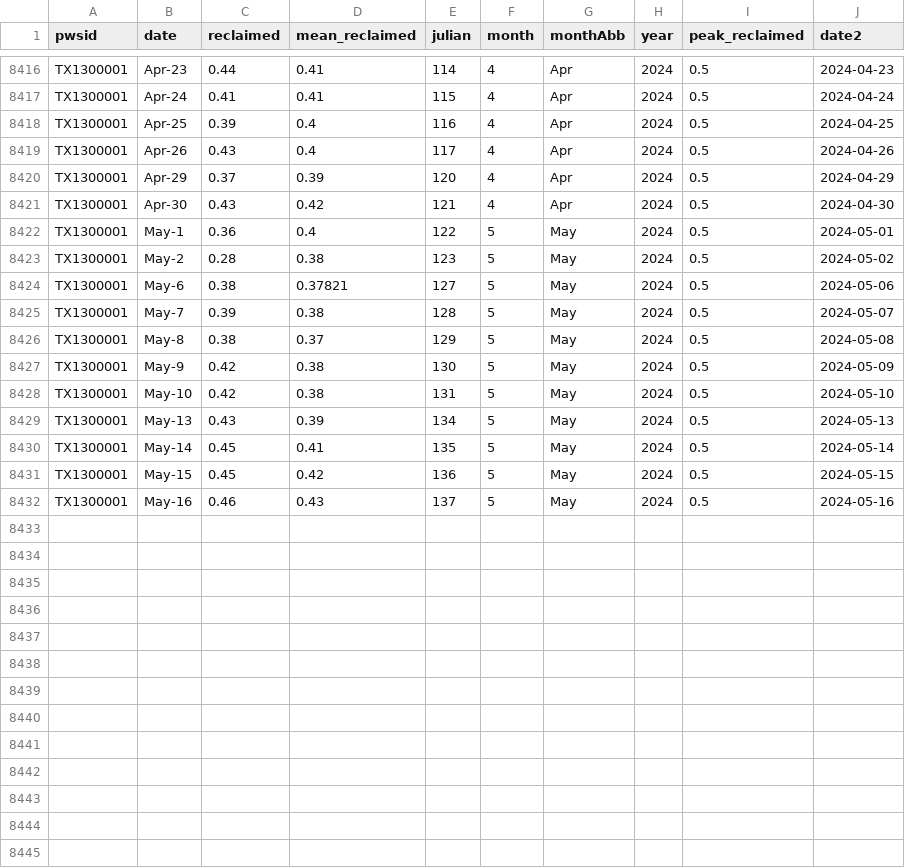
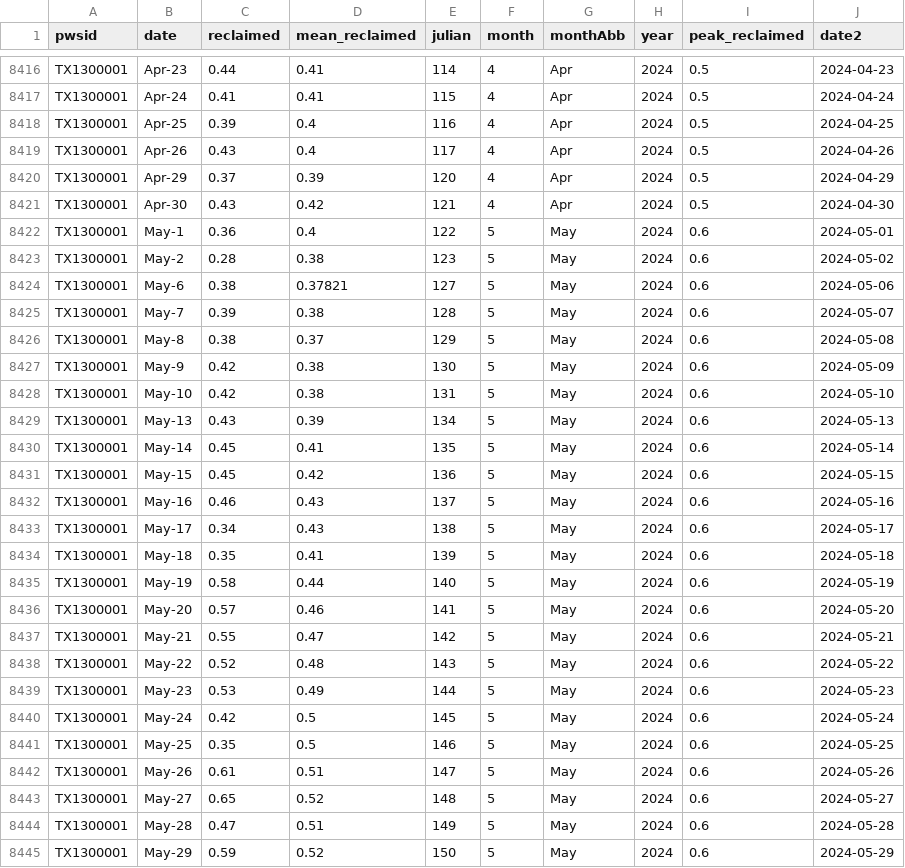
Before and after one commit to dathere/boerne-dashboard, a CSV file: boerne-water-supply/data/demand/all_reclaimed_water.csv, drawn as a sheet; only a part is shown, gaps mark what is left out.

```diff
--- a/boerne-water-supply/data/demand/all_reclaimed_water.csv
+++ b/boerne-water-supply/data/demand/all_reclaimed_water.csv
@@ -8421,12 +8421,25 @@
 "TX1300001","Apr-30",0.43,0.42,121,4,"Apr",2024,0.5,2024-04-30
-"TX1300001","May-1",0.36,0.4,122,5,"May",2024,0.5,2024-05-01
-"TX1300001","May-2",0.28,0.38,123,5,"May",2024,0.5,2024-05-02
-"TX1300001","May-6",0.38,0.37821,127,5,"May",2024,0.5,2024-05-06
-"TX1300001","May-7",0.39,0.38,128,5,"May",2024,0.5,2024-05-07
-"TX1300001","May-8",0.38,0.37,129,5,"May",2024,0.5,2024-05-08
-"TX1300001","May-9",0.42,0.38,130,5,"May",2024,0.5,2024-05-09
-"TX1300001","May-10",0.42,0.38,131,5,"May",2024,0.5,2024-05-10
-"TX1300001","May-13",0.43,0.39,134,5,"May",2024,0.5,2024-05-13
-"TX1300001","May-14",0.45,0.41,135,5,"May",2024,0.5,2024-05-14
-"TX1300001","May-15",0.45,0.42,136,5,"May",2024,0.5,2024-05-15
-"TX1300001","May-16",0.46,0.43,137,5,"May",2024,0.5,2024-05-16
+"TX1300001","May-1",0.36,0.4,122,5,"May",2024,0.6,2024-05-01
+"TX1300001","May-2",0.28,0.38,123,5,"May",2024,0.6,2024-05-02
+"TX1300001","May-6",0.38,0.37821,127,5,"May",2024,0.6,2024-05-06
+"TX1300001","May-7",0.39,0.38,128,5,"May",2024,0.6,2024-05-07
+"TX1300001","May-8",0.38,0.37,129,5,"May",2024,0.6,2024-05-08
+"TX1300001","May-9",0.42,0.38,130,5,"May",2024,0.6,2024-05-09
+"TX1300001","May-10",0.42,0.38,131,5,"May",2024,0.6,2024-05-10
+"TX1300001","May-13",0.43,0.39,134,5,"May",2024,0.6,2024-05-13
+"TX1300001","May-14",0.45,0.41,135,5,"May",2024,0.6,2024-05-14
+"TX1300001","May-15",0.45,0.42,136,5,"May",2024,0.6,2024-05-15
+"TX1300001","May-16",0.46,0.43,137,5,"May",2024,0.6,2024-05-16
+"TX1300001","May-17",0.34,0.43,138,5,"May",2024,0.6,2024-05-17
+"TX1300001","May-18",0.35,0.41,139,5,"May",2024,0.6,2024-05-18
+"TX1300001","May-19",0.58,0.44,140,5,"May",2024,0.6,2024-05-19
+"TX1300001","May-20",0.57,0.46,141,5,"May",2024,0.6,2024-05-20
+"TX1300001","May-21",0.55,0.47,142,5,"May",2024,0.6,2024-05-21
+"TX1300001","May-22",0.52,0.48,143,5,"May",2024,0.6,2024-05-22
+"TX1300001","May-23",0.53,0.49,144,5,"May",2024,0.6,2024-05-23
+"TX1300001","May-24",0.42,0.5,145,5,"May",2024,0.6,2024-05-24
+"TX1300001","May-25",0.35,0.5,146,5,"May",2024,0.6,2024-05-25
+"TX1300001","May-26",0.61,0.51,147,5,"May",2024,0.6,2024-05-26
+"TX1300001","May-27",0.65,0.52,148,5,"May",2024,0.6,2024-05-27
+"TX1300001","May-28",0.47,0.51,149,5,"May",2024,0.6,2024-05-28
+"TX1300001","May-29",0.59,0.52,150,5,"May",2024,0.6,2024-05-29
```
Also changed, not shown: boerne-water-supply/data/demand/all_demand_cum.csv, boerne-water-supply/data/demand/all_reclaimed_percent_of_total.csv, 11 other files.
